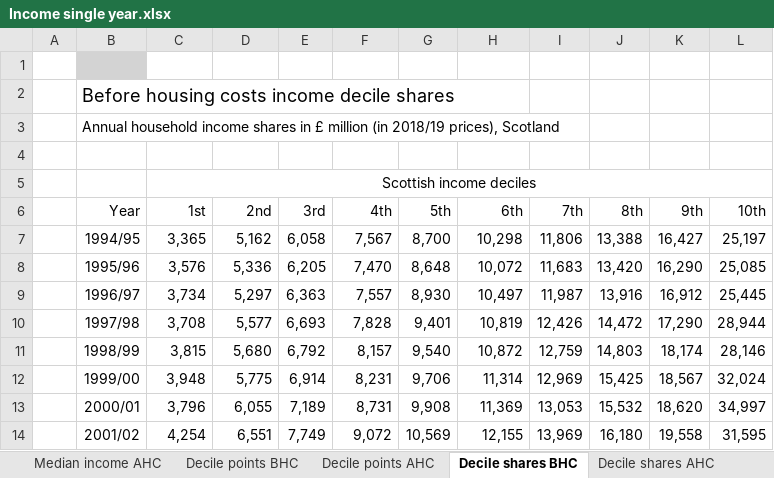
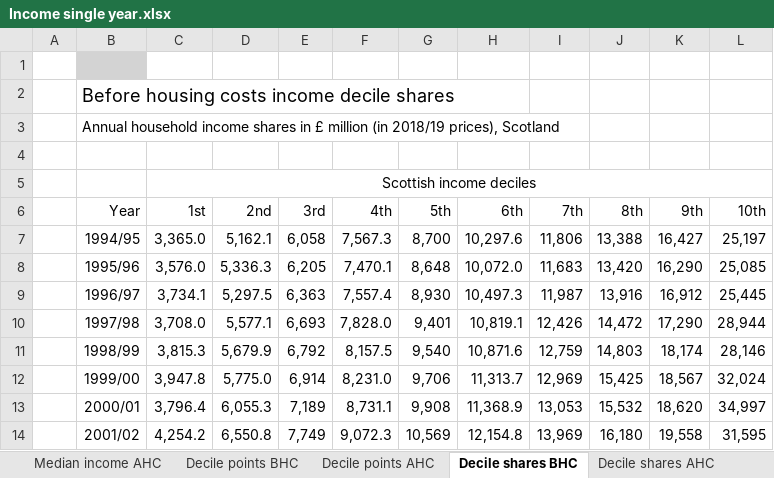
Before and after one commit to ScotGovAnalysis/poverty-publications, an Excel workbook: _site/xls/Income single year.xlsx, sheet Decile shares BHC, drawn as a sheet; only a part is shown; values as stored, in another font and other column widths than the file's, no borders; the diff covers the shown part only; the diff names each change by its address in the sheet, - before the commit and + after, or states it on an @@ line.

```diff
--- a/_site/xls/Income single year.xlsx (sheet Decile shares BHC)
+++ b/_site/xls/Income single year.xlsx (sheet Decile shares BHC)
-C7 (1st): 3,365
+C7 (1st): 3,365.0
-D7 (2nd): 5,162
+D7 (2nd): 5,162.1
-F7 (4th): 7,567
+F7 (4th): 7,567.3
-H7 (6th): 10,298
+H7 (6th): 10,297.6
-C8 (1st): 3,576
+C8 (1st): 3,576.0
-D8 (2nd): 5,336
+D8 (2nd): 5,336.3
-F8 (4th): 7,470
+F8 (4th): 7,470.1
-H8 (6th): 10,072
+H8 (6th): 10,072.0
-C9 (1st): 3,734
+C9 (1st): 3,734.1
-D9 (2nd): 5,297
+D9 (2nd): 5,297.5
-F9 (4th): 7,557
+F9 (4th): 7,557.4
-H9 (6th): 10,497
+H9 (6th): 10,497.3
-C10 (1st): 3,708
+C10 (1st): 3,708.0
-D10 (2nd): 5,577
+D10 (2nd): 5,577.1
-F10 (4th): 7,828
+F10 (4th): 7,828.0
-H10 (6th): 10,819
+H10 (6th): 10,819.1
-C11 (1st): 3,815
+C11 (1st): 3,815.3
-D11 (2nd): 5,680
+D11 (2nd): 5,679.9
-F11 (4th): 8,157
+F11 (4th): 8,157.5
-H11 (6th): 10,872
+H11 (6th): 10,871.6
-C12 (1st): 3,948
+C12 (1st): 3,947.8
-D12 (2nd): 5,775
+D12 (2nd): 5,775.0
-F12 (4th): 8,231
+F12 (4th): 8,231.0
-H12 (6th): 11,314
+H12 (6th): 11,313.7
-C13 (1st): 3,796
+C13 (1st): 3,796.4
-D13 (2nd): 6,055
+D13 (2nd): 6,055.3
-F13 (4th): 8,731
+F13 (4th): 8,731.1
-H13 (6th): 11,369
+H13 (6th): 11,368.9
-C14 (1st): 4,254
+C14 (1st): 4,254.2
-D14 (2nd): 6,551
+D14 (2nd): 6,550.8
-F14 (4th): 9,072
+F14 (4th): 9,072.3
-H14 (6th): 12,155
+H14 (6th): 12,154.8
```
Also changed, not shown: 68 edited cells elsewhere in this sheet, sheet Decile shares AHC, sheet Poverty thresholds BHC, sheet Poverty thresholds AHC, _site/xls/Child poverty characteristics.xlsx, _site/xls/Income three-year average.xlsx, 9 other files.
